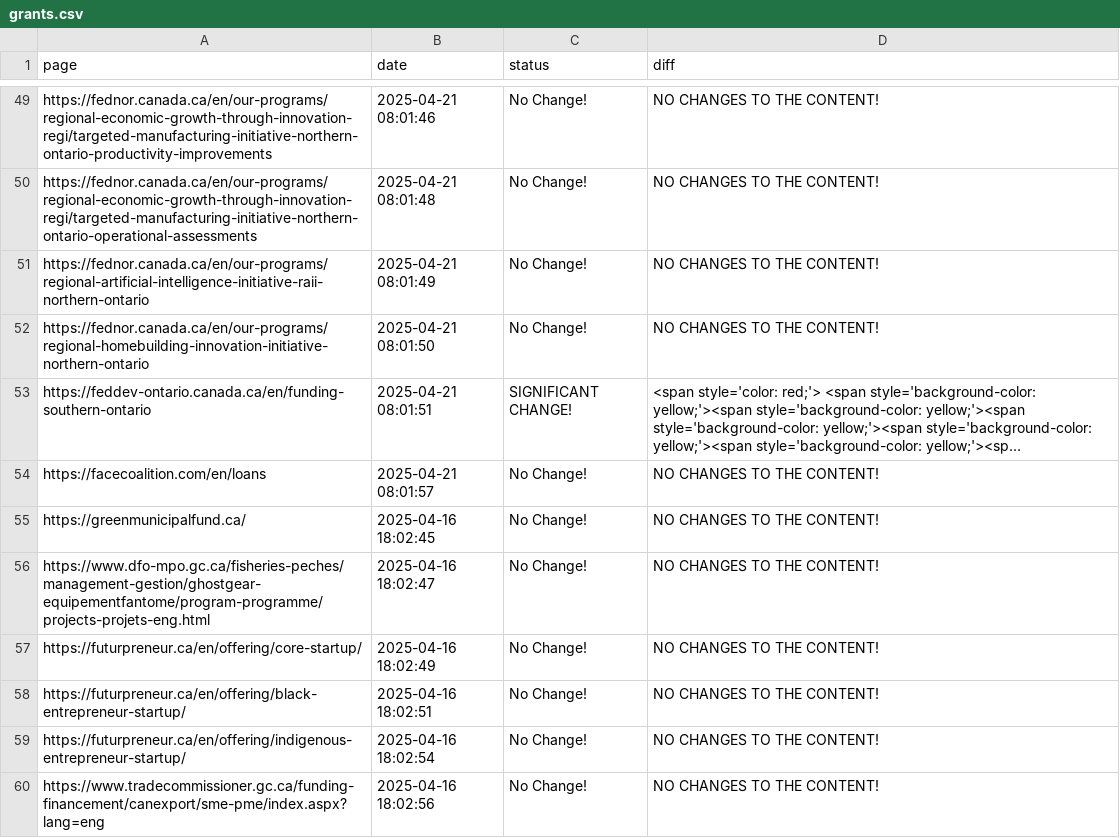
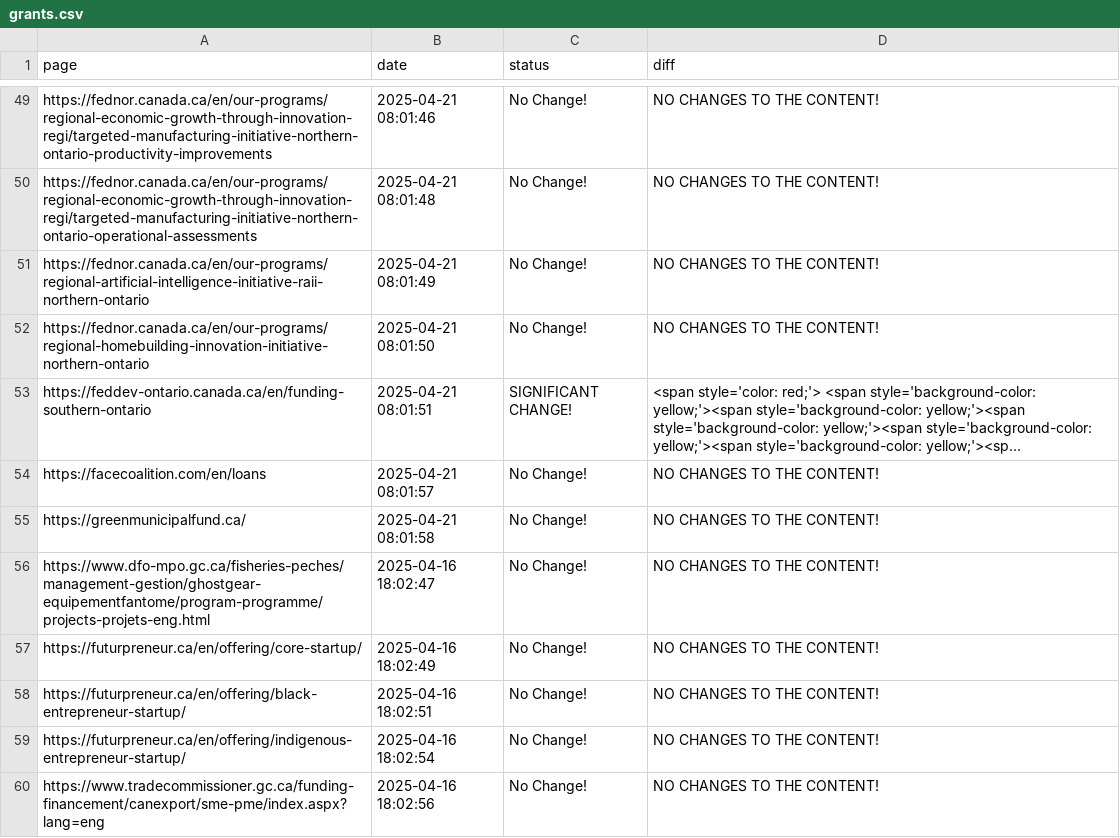
Before and after one commit to Ling-Jun/CGH, a CSV file: grants.csv, drawn as a sheet; only a part is shown, gaps mark what is left out; long unchanged cells end in …; the diff names each change by its address in the sheet, - before the commit and + after, or states it on an @@ line.

Commit message:
Content update for ENTIRE LOCAL REPO at 2025-04-21  08-01-59

```diff
--- a/grants.csv
+++ b/grants.csv
-B55 (date): 2025-04-16 18:02:45
+B55 (date): 2025-04-21 08:01:58
```
